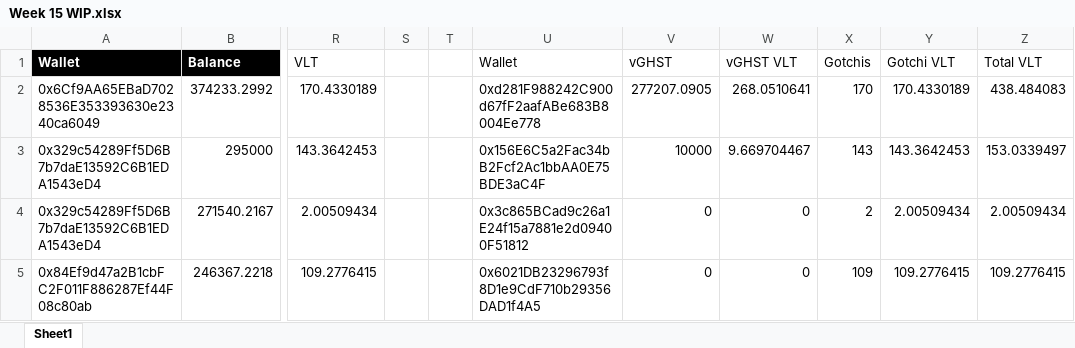
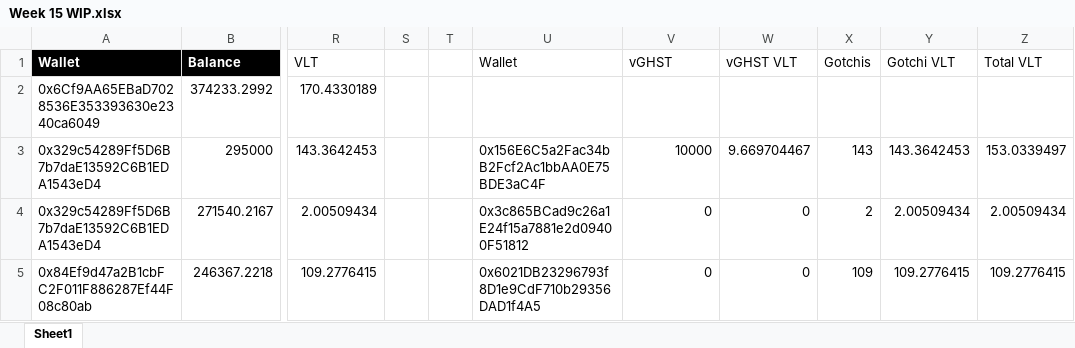
Before and after one commit to DevilsAvocat/gotchi-vault-public, an Excel workbook: VLT distributions/Distribution 15/Week 15 WIP.xlsx, sheet Sheet1, drawn as a sheet; only a part is shown, gaps mark what is left out; values as stored, in another font and other column widths than the file's, no borders; conditional formats and table styles not drawn; the diff names each change by its address in the sheet, - before the commit and + after, or states it on an @@ line.

```diff
--- a/VLT distributions/Distribution 15/Week 15 WIP.xlsx (sheet Sheet1)
+++ b/VLT distributions/Distribution 15/Week 15 WIP.xlsx (sheet Sheet1)
-U2: 0xd281F988242C900d67fF2aafABe683B8004Ee778
+U2: (empty)
-V2: 277207.0905
+V2: (empty)
-W2: 268.0510641
+W2: (empty)
-X2: 170
+X2: (empty)
-Y2: 170.4330189
+Y2: (empty)
-Z2: 438.484083
+Z2: (empty)
```
Also changed, not shown: 15 other files.
